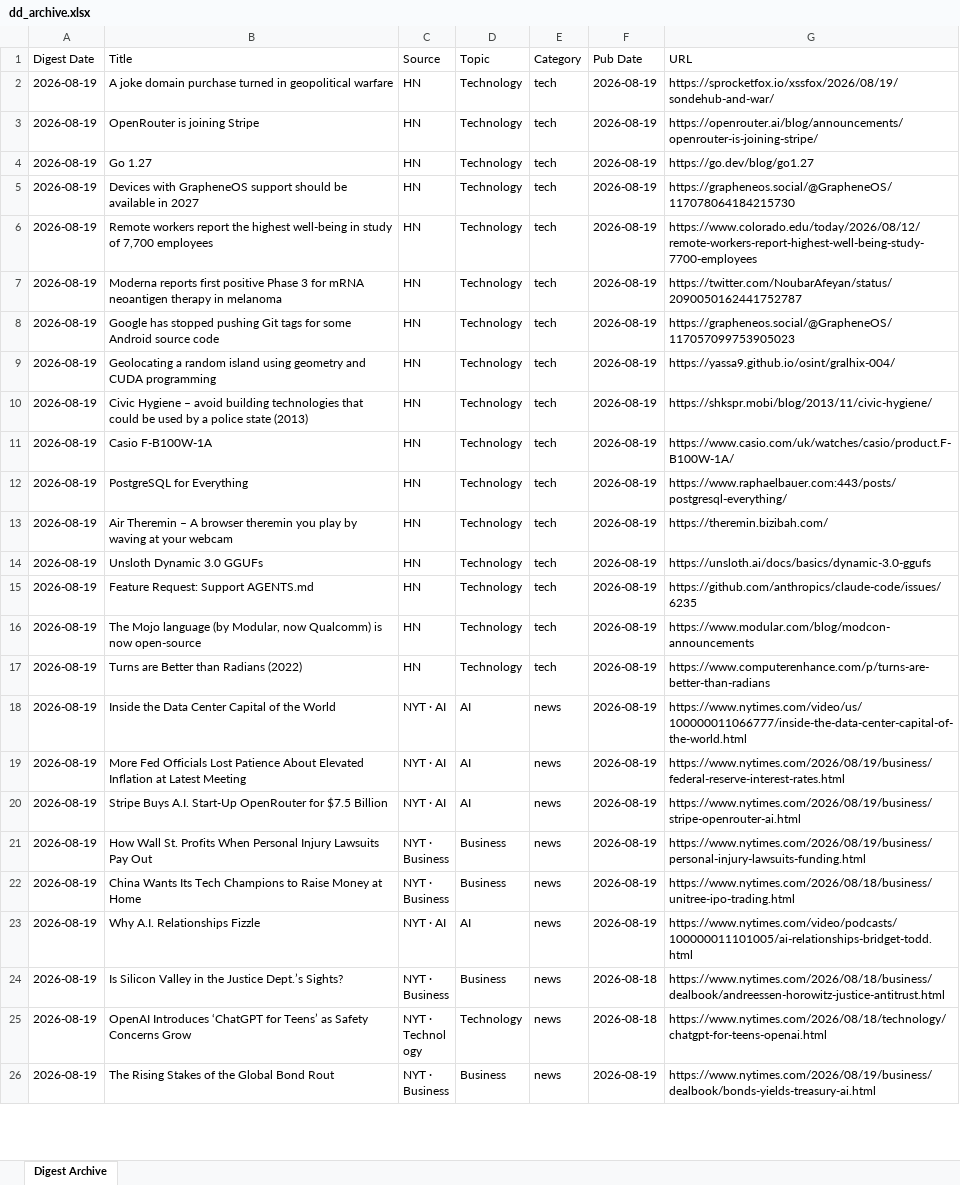
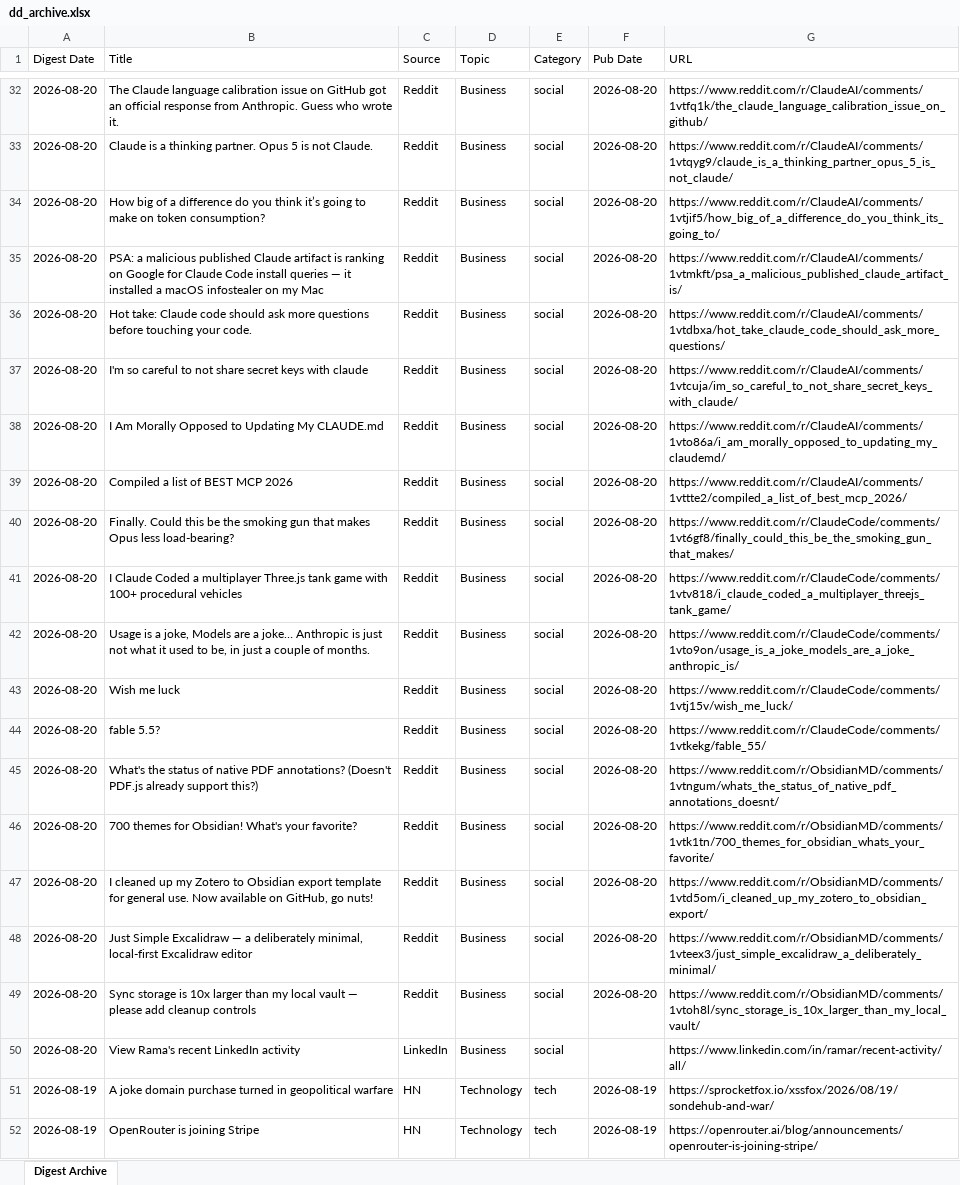
Before and after one commit to hankang156-eng/daily-digest, an Excel workbook: data/digest_archives/dd_archive.xlsx, sheet Digest Archive, drawn as a sheet; only a part is shown, gaps mark what is left out; the shorter side is filled out with more unchanged rows; values as stored, in another font and other column widths than the file's, no borders; the diff covers the shown part only; the diff names each change by its address in the sheet, - before the commit and + after, or states it on an @@ line.

Commit message:
digest: 2026-08-20

```diff
--- a/data/digest_archives/dd_archive.xlsx (sheet Digest Archive)
+++ b/data/digest_archives/dd_archive.xlsx (sheet Digest Archive)
+row 32: 2026-08-20 | The Claude language calibration issue on GitHub got an official response from Anthropic. Guess who wrote it. | Reddit | Business | social | 2026-08-20 | https://www.reddit.com/r/ClaudeAI/comments/1vtfq1k/the_claude_language_calibration_issue_on_github/
+row 33: 2026-08-20 | Claude is a thinking partner. Opus 5 is not Claude. | Reddit | Business | social | 2026-08-20 | https://www.reddit.com/r/ClaudeAI/comments/1vtqyg9/claude_is_a_thinking_partner_opus_5_is_not_claude/
+row 34: 2026-08-20 | How big of a difference do you think it’s going to make on token consumption? | Reddit | Business | social | 2026-08-20 | https://www.reddit.com/r/ClaudeAI/comments/1vtjif5/how_big_of_a_difference_do_you_think_its_going_to/
+row 35: 2026-08-20 | PSA: a malicious published Claude artifact is ranking on Google for Claude Code install queries — it installed a macOS infostealer on my Mac | Reddit | Business | social | 2026-08-20 | https://www.reddit.com/r/ClaudeAI/comments/1vtmkft/psa_a_malicious_published_claude_artifact_is/
+row 36: 2026-08-20 | Hot take: Claude code should ask more questions before touching your code. | Reddit | Business | social | 2026-08-20 | https://www.reddit.com/r/ClaudeAI/comments/1vtdbxa/hot_take_claude_code_should_ask_more_questions/
+row 37: 2026-08-20 | I'm so careful to not share secret keys with claude | Reddit | Business | social | 2026-08-20 | https://www.reddit.com/r/ClaudeAI/comments/1vtcuja/im_so_careful_to_not_share_secret_keys_with_claude/
+row 38: 2026-08-20 | I Am Morally Opposed to Updating My CLAUDE.md | Reddit | Business | social | 2026-08-20 | https://www.reddit.com/r/ClaudeAI/comments/1vto86a/i_am_morally_opposed_to_updating_my_claudemd/
+row 39: 2026-08-20 | Compiled a list of BEST MCP 2026 | Reddit | Business | social | 2026-08-20 | https://www.reddit.com/r/ClaudeAI/comments/1vttte2/compiled_a_list_of_best_mcp_2026/
+row 40: 2026-08-20 | Finally. Could this be the smoking gun that makes Opus less load-bearing? | Reddit | Business | social | 2026-08-20 | https://www.reddit.com/r/ClaudeCode/comments/1vt6gf8/finally_could_this_be_the_smoking_gun_that_makes/
+row 41: 2026-08-20 | I Claude Coded a multiplayer Three.js tank game with 100+ procedural vehicles | Reddit | Business | social | 2026-08-20 | https://www.reddit.com/r/ClaudeCode/comments/1vtv818/i_claude_coded_a_multiplayer_threejs_tank_game/
+row 42: 2026-08-20 | Usage is a joke, Models are a joke… Anthropic is just not what it used to be, in just a couple of months. | Reddit | Business | social | 2026-08-20 | https://www.reddit.com/r/ClaudeCode/comments/1vto9on/usage_is_a_joke_models_are_a_joke_anthropic_is/
+row 43: 2026-08-20 | Wish me luck | Reddit | Business | social | 2026-08-20 | https://www.reddit.com/r/ClaudeCode/comments/1vtj15v/wish_me_luck/
+row 44: 2026-08-20 | fable 5.5? | Reddit | Business | social | 2026-08-20 | https://www.reddit.com/r/ClaudeCode/comments/1vtkekg/fable_55/
+row 45: 2026-08-20 | What's the status of native PDF annotations? (Doesn't PDF.js already support this?) | Reddit | Business | social | 2026-08-20 | https://www.reddit.com/r/ObsidianMD/comments/1vtngum/whats_the_status_of_native_pdf_annotations_doesnt/
+row 46: 2026-08-20 | 700 themes for Obsidian! What's your favorite? | Reddit | Business | social | 2026-08-20 | https://www.reddit.com/r/ObsidianMD/comments/1vtk1tn/700_themes_for_obsidian_whats_your_favorite/
+row 47: 2026-08-20 | I cleaned up my Zotero to Obsidian export template for general use. Now available on GitHub, go nuts! | Reddit | Business | social | 2026-08-20 | https://www.reddit.com/r/ObsidianMD/comments/1vtd5om/i_cleaned_up_my_zotero_to_obsidian_export/
+row 48: 2026-08-20 | Just Simple Excalidraw — a deliberately minimal, local-first Excalidraw editor | Reddit | Business | social | 2026-08-20 | https://www.reddit.com/r/ObsidianMD/comments/1vteex3/just_simple_excalidraw_a_deliberately_minimal/
+row 49: 2026-08-20 | Sync storage is 10x larger than my local vault — please add cleanup controls | Reddit | Business | social | 2026-08-20 | https://www.reddit.com/r/ObsidianMD/comments/1vtoh8l/sync_storage_is_10x_larger_than_my_local_vault/
+row 50: 2026-08-20 | View Rama's recent LinkedIn activity | LinkedIn | Business | social |  | https://www.linkedin.com/in/ramar/recent-activity/all/
```
Also changed, not shown: 30 added rows elsewhere in this sheet, 8 other files.
